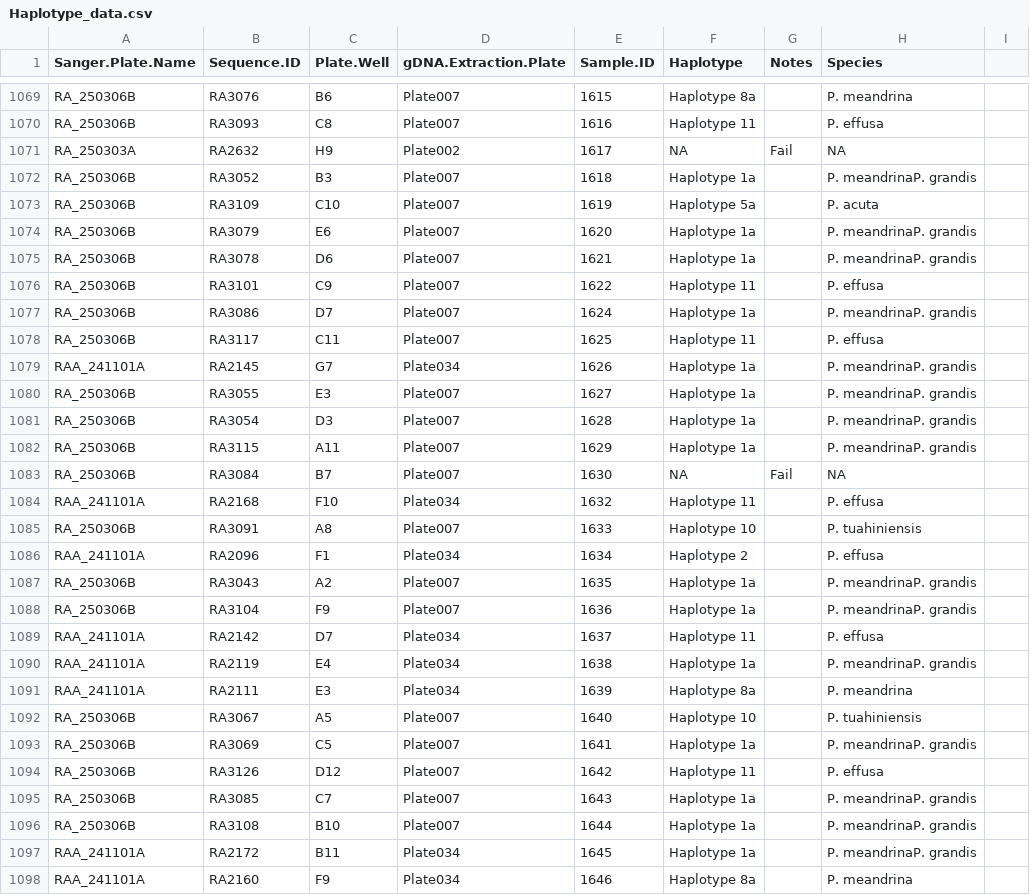
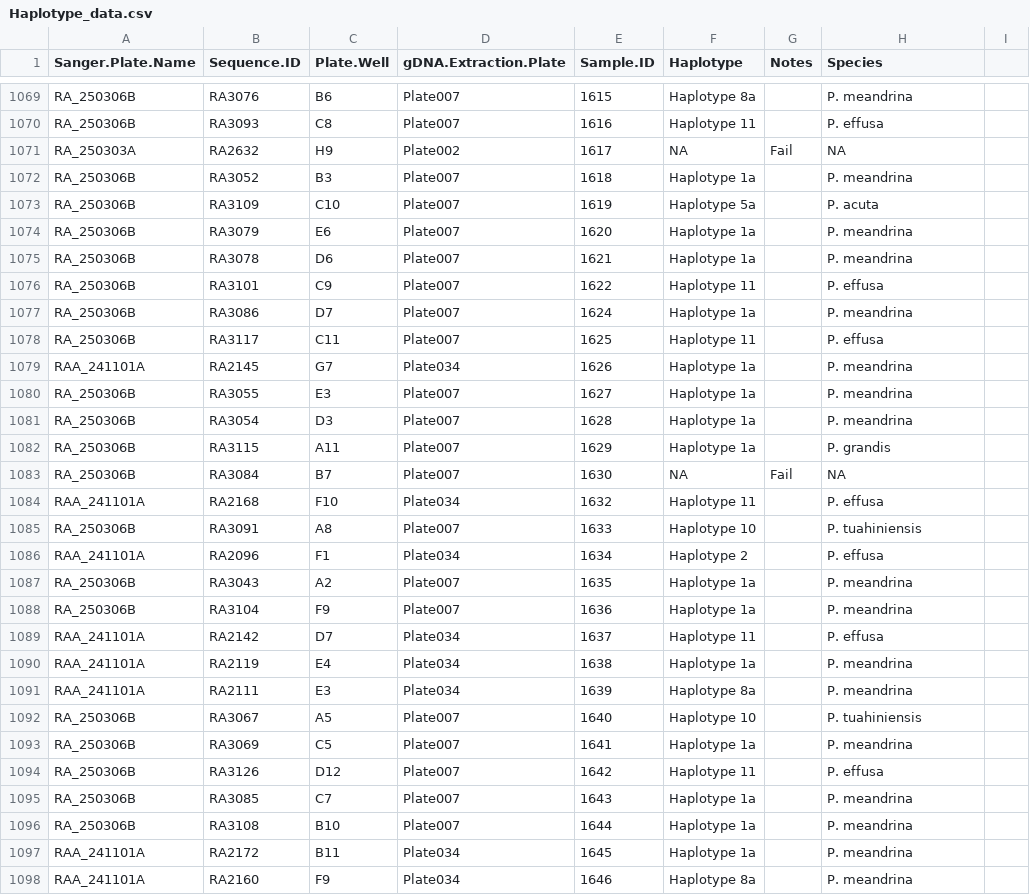
Before and after one commit to PierrickHarnay/Pocillopora-Lagoon-Abundance, a CSV file: Data/Haplotype_data.csv, drawn as a sheet; only a part is shown, gaps mark what is left out; the diff covers the shown part only.

Commit message:
add species to Haplotype1a

```diff
--- a/Data/Haplotype_data.csv
+++ b/Data/Haplotype_data.csv
@@ -1071,13 +1071,13 @@ RA_250306B,RA3093,C8,Plate007,1616,Haplotype 11,,P. effusa,
 RA_250303A,RA2632,H9,Plate002,1617,NA,Fail,NA,
-RA_250306B,RA3052,B3,Plate007,1618,Haplotype 1a,,P. meandrinaP. grandis,
+RA_250306B,RA3052,B3,Plate007,1618,Haplotype 1a,,P. meandrina,
 RA_250306B,RA3109,C10,Plate007,1619,Haplotype 5a,,P. acuta,
-RA_250306B,RA3079,E6,Plate007,1620,Haplotype 1a,,P. meandrinaP. grandis,
-RA_250306B,RA3078,D6,Plate007,1621,Haplotype 1a,,P. meandrinaP. grandis,
+RA_250306B,RA3079,E6,Plate007,1620,Haplotype 1a,,P. meandrina,
+RA_250306B,RA3078,D6,Plate007,1621,Haplotype 1a,,P. meandrina,
 RA_250306B,RA3101,C9,Plate007,1622,Haplotype 11,,P. effusa,
-RA_250306B,RA3086,D7,Plate007,1624,Haplotype 1a,,P. meandrinaP. grandis,
+RA_250306B,RA3086,D7,Plate007,1624,Haplotype 1a,,P. meandrina,
 RA_250306B,RA3117,C11,Plate007,1625,Haplotype 11,,P. effusa,
-RAA_241101A,RA2145,G7,Plate034,1626,Haplotype 1a,,P. meandrinaP. grandis,
-RA_250306B,RA3055,E3,Plate007,1627,Haplotype 1a,,P. meandrinaP. grandis,
-RA_250306B,RA3054,D3,Plate007,1628,Haplotype 1a,,P. meandrinaP. grandis,
-RA_250306B,RA3115,A11,Plate007,1629,Haplotype 1a,,P. meandrinaP. grandis,
+RAA_241101A,RA2145,G7,Plate034,1626,Haplotype 1a,,P. meandrina,
+RA_250306B,RA3055,E3,Plate007,1627,Haplotype 1a,,P. meandrina,
+RA_250306B,RA3054,D3,Plate007,1628,Haplotype 1a,,P. meandrina,
+RA_250306B,RA3115,A11,Plate007,1629,Haplotype 1a,,P. grandis,
 RA_250306B,RA3084,B7,Plate007,1630,NA,Fail,NA,
@@ -1086,13 +1086,13 @@ RA_250306B,RA3091,A8,Plate007,1633,Haplotype 10,,P. tuahiniensis,
 RAA_241101A,RA2096,F1,Plate034,1634,Haplotype 2,,P. effusa,
-RA_250306B,RA3043,A2,Plate007,1635,Haplotype 1a,,P. meandrinaP. grandis,
-RA_250306B,RA3104,F9,Plate007,1636,Haplotype 1a,,P. meandrinaP. grandis,
+RA_250306B,RA3043,A2,Plate007,1635,Haplotype 1a,,P. meandrina,
+RA_250306B,RA3104,F9,Plate007,1636,Haplotype 1a,,P. meandrina,
 RAA_241101A,RA2142,D7,Plate034,1637,Haplotype 11,,P. effusa,
-RAA_241101A,RA2119,E4,Plate034,1638,Haplotype 1a,,P. meandrinaP. grandis,
+RAA_241101A,RA2119,E4,Plate034,1638,Haplotype 1a,,P. meandrina,
 RAA_241101A,RA2111,E3,Plate034,1639,Haplotype 8a,,P. meandrina,
 RA_250306B,RA3067,A5,Plate007,1640,Haplotype 10,,P. tuahiniensis,
-RA_250306B,RA3069,C5,Plate007,1641,Haplotype 1a,,P. meandrinaP. grandis,
+RA_250306B,RA3069,C5,Plate007,1641,Haplotype 1a,,P. meandrina,
 RA_250306B,RA3126,D12,Plate007,1642,Haplotype 11,,P. effusa,
-RA_250306B,RA3085,C7,Plate007,1643,Haplotype 1a,,P. meandrinaP. grandis,
-RA_250306B,RA3108,B10,Plate007,1644,Haplotype 1a,,P. meandrinaP. grandis,
-RAA_241101A,RA2172,B11,Plate034,1645,Haplotype 1a,,P. meandrinaP. grandis,
+RA_250306B,RA3085,C7,Plate007,1643,Haplotype 1a,,P. meandrina,
+RA_250306B,RA3108,B10,Plate007,1644,Haplotype 1a,,P. meandrina,
+RAA_241101A,RA2172,B11,Plate034,1645,Haplotype 1a,,P. meandrina,
 RAA_241101A,RA2160,F9,Plate034,1646,Haplotype 8a,,P. meandrina,
```
Also changed, not shown: 62 edited cells elsewhere in this file.
